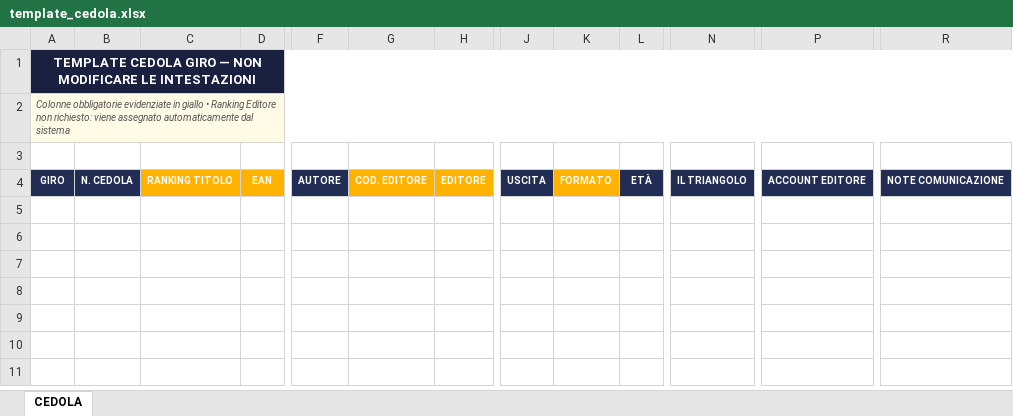
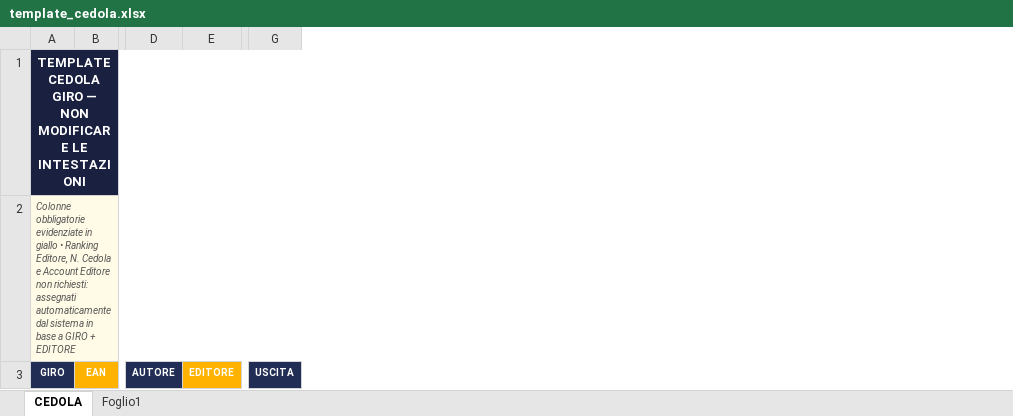
Before and after one commit to albertospde/giro-manager, an Excel workbook: public/template_cedola.xlsx, sheet CEDOLA, drawn as a sheet; only a part is shown, gaps mark what is left out; values as stored, in another font and other column widths than the file's, no borders; removed rows and columns are numbered as before the commit, all else as after; rows hold the shown columns only; the diff names each change by its address in the sheet, - before the commit and + after, or states it on an @@ line.

```diff
--- a/public/template_cedola.xlsx (sheet CEDOLA)
+++ b/public/template_cedola.xlsx (sheet CEDOLA)
+sheet tab: Foglio1
-column B, row 4: N. CEDOLA
-column C, row 4: RANKING TITOLO
-column G, row 4: COD. EDITORE
-column K, row 4: FORMATO
-column L, row 4: ETÀ
-column N, row 4: IL TRIANGOLO
-column P, row 4: ACCOUNT EDITORE
-column R, row 4: NOTE COMUNICAZIONE
-A2: …• Ranking Editore non richiesto: viene assegnato automaticamente dal sistema
+A2: …• Ranking Editore, N. Cedola e Account Editore non richiesti: assegnati automaticamente dal sistema in base a GIRO + EDITORE
-row 3: (empty)
```
